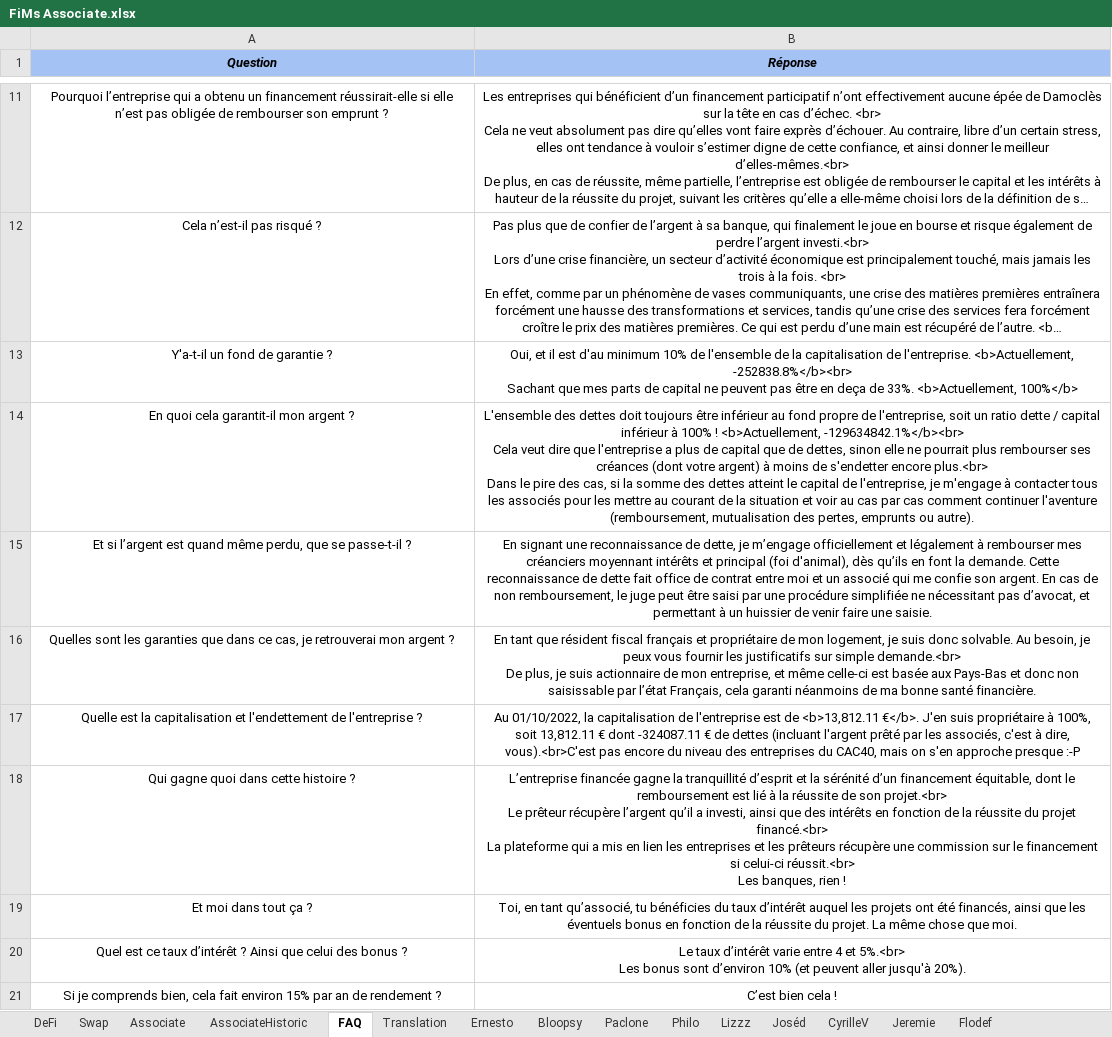
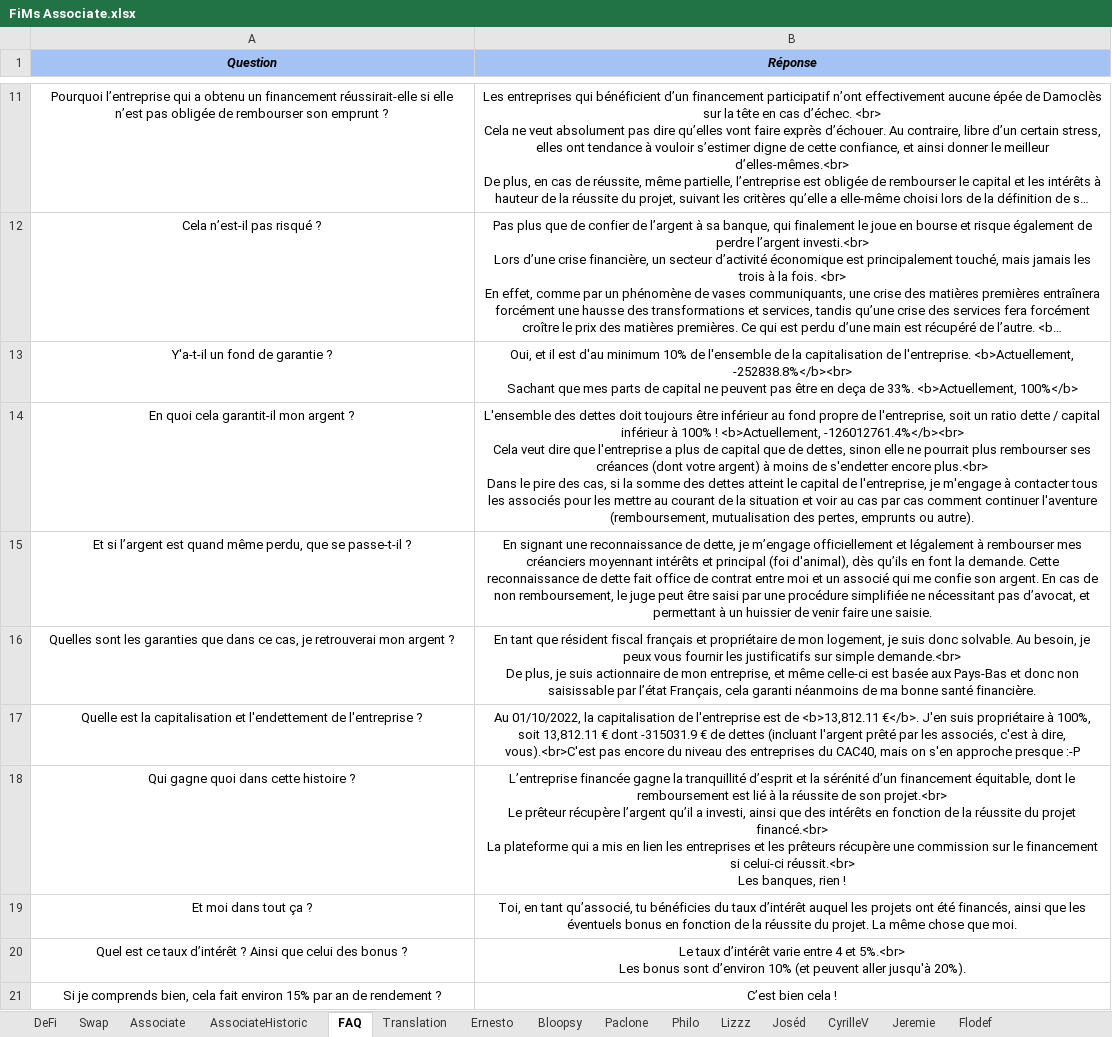
Before and after one commit to flodef/FiMs, an Excel workbook: Data/FiMs Associate.xlsx, sheet FAQ, drawn as a sheet; only a part is shown, gaps mark what is left out; long unchanged cells end in …; values as stored, in another font and other column widths than the file's, no borders; charts and pictures not drawn; ↵ is a line break in a cell; the diff covers the shown part only; the diff names each change by its address in the sheet, - before the commit and + after, or states it on an @@ line.

```diff
--- a/Data/FiMs Associate.xlsx (sheet FAQ)
+++ b/Data/FiMs Associate.xlsx (sheet FAQ)
-B14 (Réponse): …! <b>Actuellement, -129634842.1%</b><br> ↵ Cela veut…
+B14 (Réponse): …! <b>Actuellement, -126012761.4%</b><br> ↵ Cela veut…
-B17 (Réponse): …€ dont -324087.11 € de…
+B17 (Réponse): …€ dont -315031.9 € de…
```
Also changed, not shown: 3 edited cells elsewhere in this sheet, sheet DeFi, sheet Jeremie, sheet CyrilleV, sheet Lizzz, sheet Joséd, sheet Philo, 6 more sheets, formulas that keep their value, hidden cells, 1 other file.
